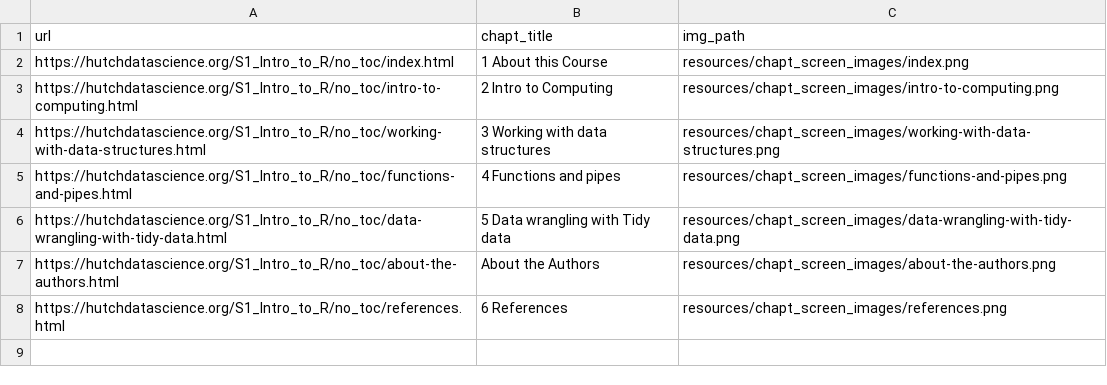
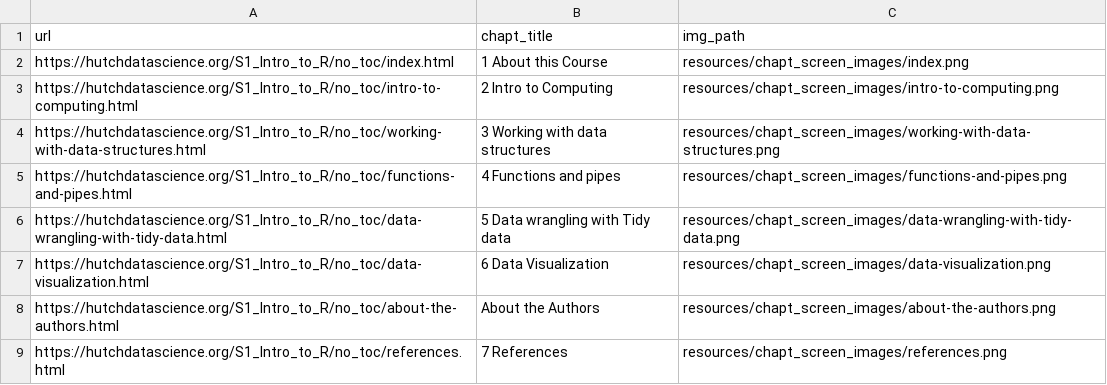
Before and after one commit to fhdsl/Intro_to_R, a TSV file: resources/chapt_screen_images/chapter_urls.tsv, drawn as a sheet.

```diff
--- a/resources/chapt_screen_images/chapter_urls.tsv
+++ b/resources/chapt_screen_images/chapter_urls.tsv
@@ -6,3 +6,4 @@ https://hutchdatascience.org/S1_Intro_to_R/no_toc/functions-and-pipes.html	4 Fun
 https://hutchdatascience.org/S1_Intro_to_R/no_toc/data-wrangling-with-tidy-data.html	5 Data wrangling with Tidy data	resources/chapt_screen_images/data-wrangling-with-tidy-data.png
+https://hutchdatascience.org/S1_Intro_to_R/no_toc/data-visualization.html	6 Data Visualization	resources/chapt_screen_images/data-visualization.png
 https://hutchdatascience.org/S1_Intro_to_R/no_toc/about-the-authors.html	About the Authors	resources/chapt_screen_images/about-the-authors.png
-https://hutchdatascience.org/S1_Intro_to_R/no_toc/references.html	6 References	resources/chapt_screen_images/references.png
+https://hutchdatascience.org/S1_Intro_to_R/no_toc/references.html	7 References	resources/chapt_screen_images/references.png
```
Also changed, not shown: 16 other files.
